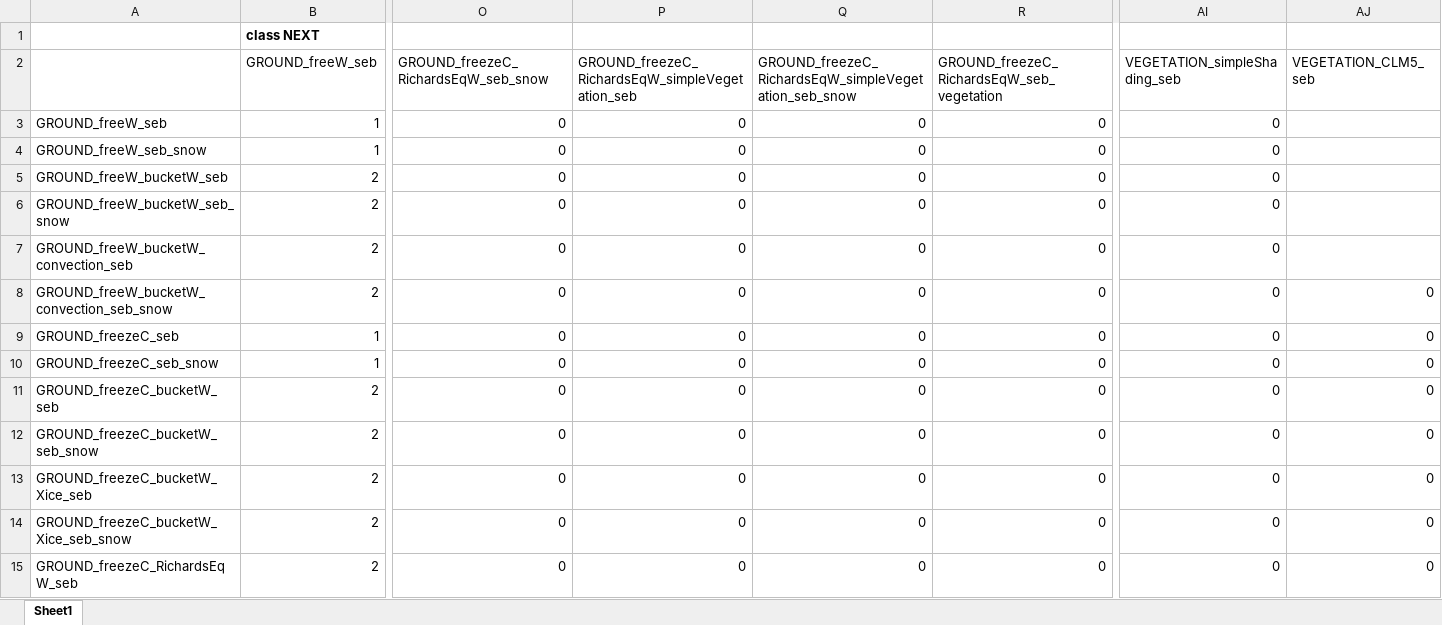
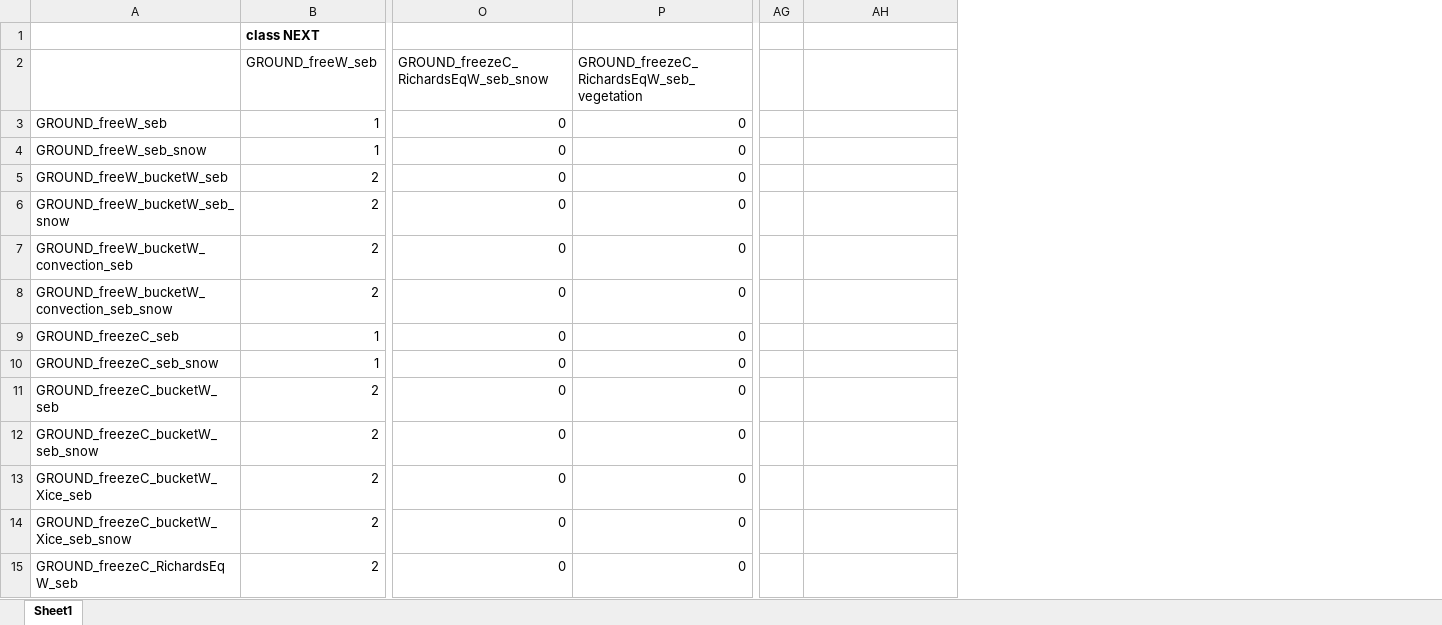
Before and after one commit to lsschmidt/CryoGrid, an Excel workbook: source/TIER_2_full_classes/INTERACTION/interaction_matrix.xlsx, sheet Sheet1, drawn as a sheet; only a part is shown, gaps mark what is left out; values as stored, in another font and other column widths than the file's, no borders; removed rows and columns are numbered as before the commit, all else as after; the diff covers the shown part only; the diff names each change by its address in the sheet, - before the commit and + after, or states it on an @@ line.

```diff
--- a/source/TIER_2_full_classes/INTERACTION/interaction_matrix.xlsx (sheet Sheet1)
+++ b/source/TIER_2_full_classes/INTERACTION/interaction_matrix.xlsx (sheet Sheet1)
-column P, rows 2-15: GROUND_freezeC_RichardsEqW_simpleVegetation_seb | 0 | 0 | 0 | 0 | 0 | 0 | 0 | 0 | 0 | 0 | 0 | 0 | 0
-column Q, rows 2-15: GROUND_freezeC_RichardsEqW_simpleVegetation_seb_snow | 0 | 0 | 0 | 0 | 0 | 0 | 0 | 0 | 0 | 0 | 0 | 0 | 0
-column AI (VEGETATION_simpleShading_seb), rows 3-15: all 0
+column AG, empty
-AH2: VEGETATION_CLM5_seb
+AH2: (empty)
-AH8:AH15: 0
+AH8:AH15: (empty)
```
Also changed, not shown: 5 removed rows and 18 edited cells elsewhere in this sheet, 18 other files.
